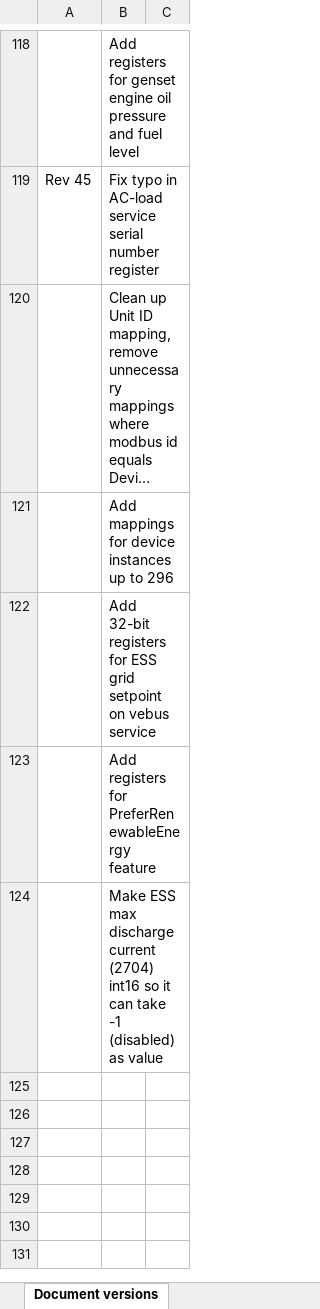
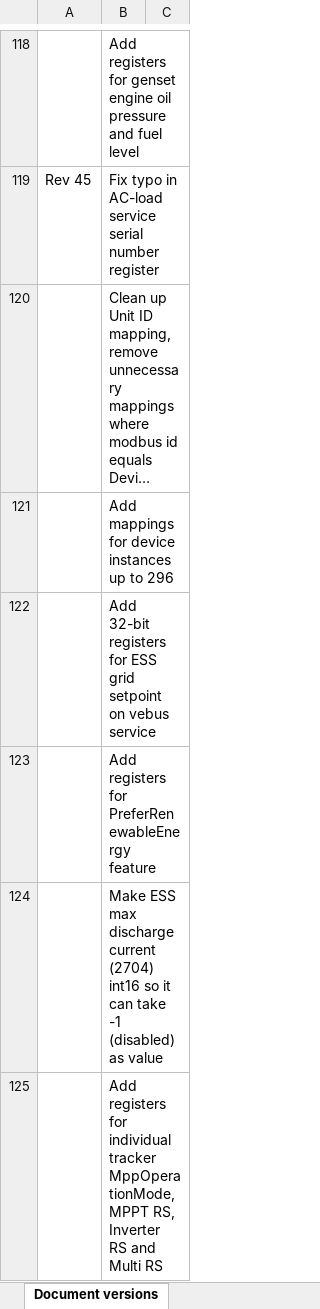
Before and after one commit to victronenergy/dbus_modbustcp, an Excel workbook: CCGX-Modbus-TCP-register-list.xlsx, sheet Document versions, drawn as a sheet; only a part is shown, gaps mark what is left out; long unchanged cells end in …; values as stored, in another font and other column widths than the file's, no borders; the diff names each change by its address in the sheet, - before the commit and + after, or states it on an @@ line.

```diff
--- a/CCGX-Modbus-TCP-register-list.xlsx (sheet Document versions)
+++ b/CCGX-Modbus-TCP-register-list.xlsx (sheet Document versions)
+row 125:  | Add registers for individual tracker MppOperationMode, MPPT RS, Inverter RS and Multi RS
```
Also changed, not shown: sheet Field list.
